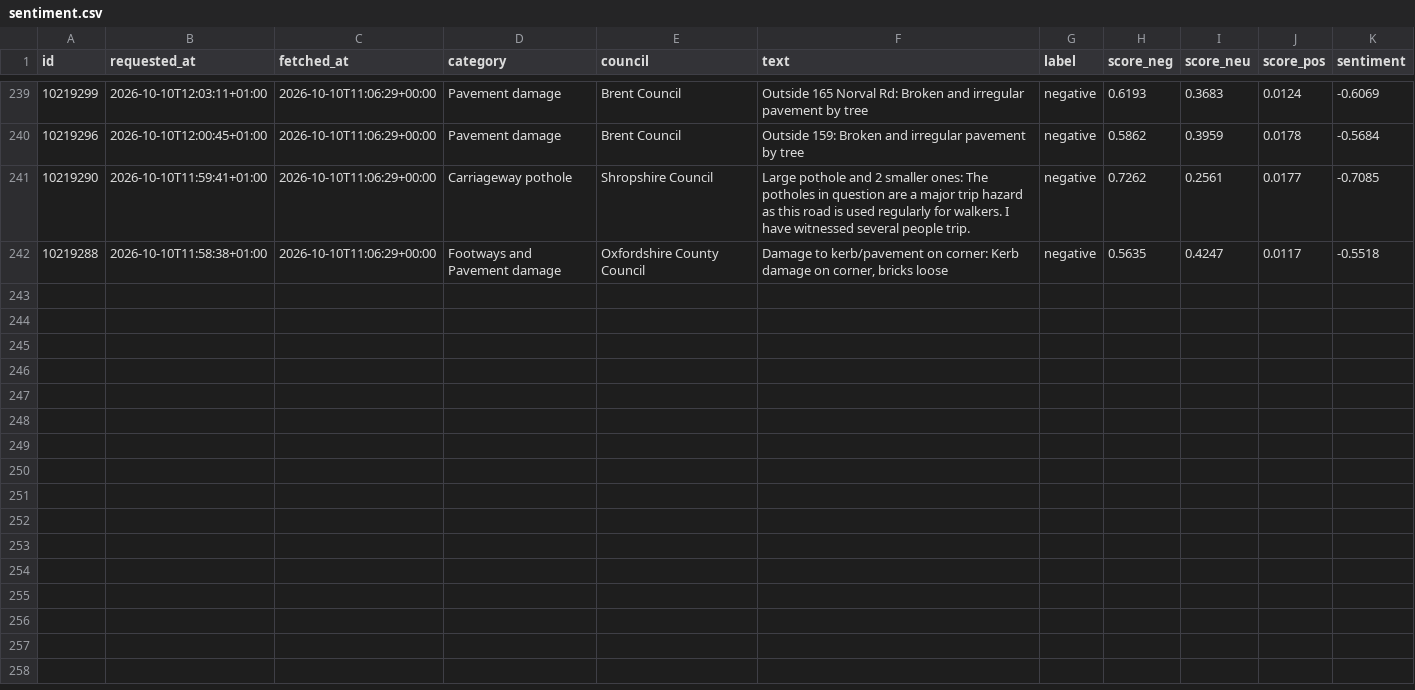
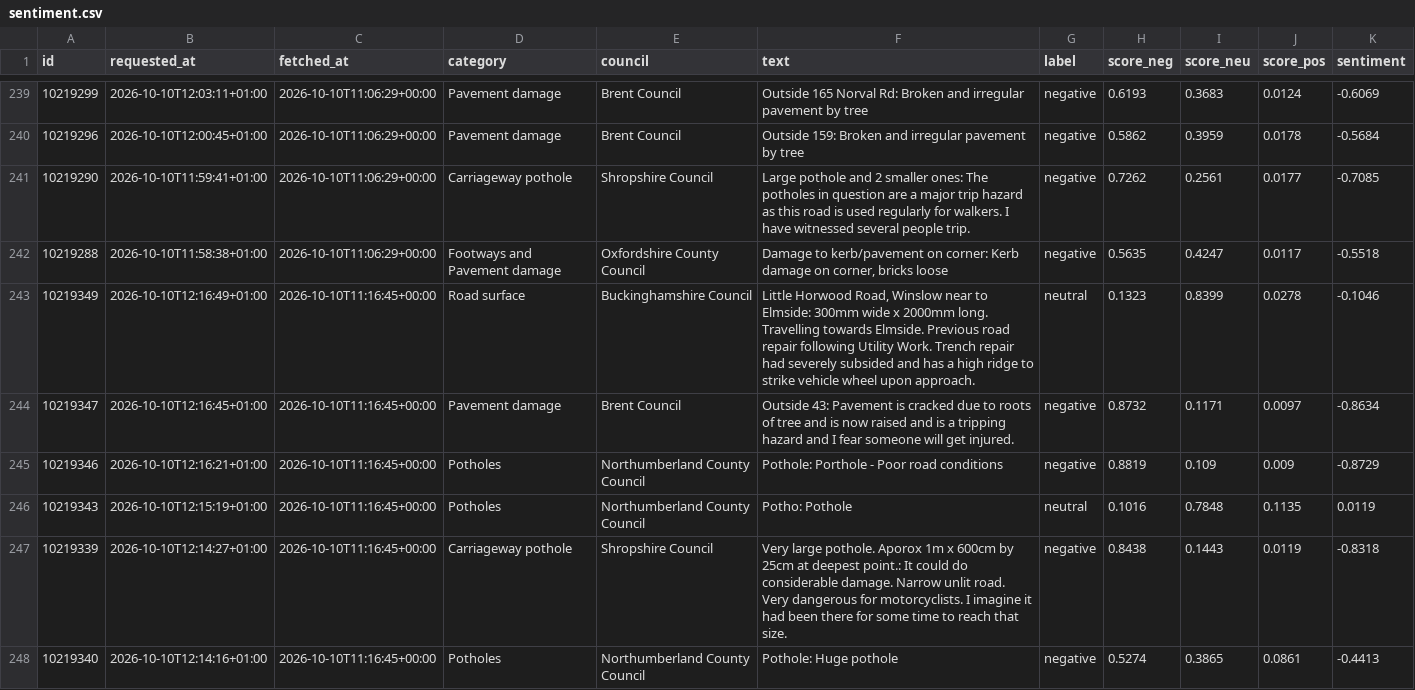
Before and after one commit to Hubertsauce/road-pulse, a CSV file: data/sentiment.csv, drawn as a sheet; only a part is shown, gaps mark what is left out; the diff covers the shown part only.

```diff
--- a/data/sentiment.csv
+++ b/data/sentiment.csv
@@ -242 +242,7 @@ id,requested_at,fetched_at,category,council,text,label,score_neg,score_neu,score
 10219288,2026-10-10T11:58:38+01:00,2026-10-10T11:06:29+00:00,Footways and Pavement damage,Oxfordshire County Council,"Damage to kerb/pavement on corner: Kerb damage on corner, bricks loose",negative,0.5635,0.4247,0.0117,-0.5518
+10219349,2026-10-10T12:16:49+01:00,2026-10-10T11:16:45+00:00,Road surface,Buckinghamshire Council,"Little Horwood Road, Winslow near to Elmside: 300mm wide x 2000mm long. Travelling towards Elmside. Previous road repair following Utility Work. Trench repair had severely subsided and has a high ridge to strike vehicle wheel upon approach.",neutral,0.1323,0.8399,0.0278,-0.1046
+10219347,2026-10-10T12:16:45+01:00,2026-10-10T11:16:45+00:00,Pavement damage,Brent Council,Outside 43: Pavement is cracked due to roots of tree and is now raised and is a tripping hazard and I fear someone will get injured.,negative,0.8732,0.1171,0.0097,-0.8634
+10219346,2026-10-10T12:16:21+01:00,2026-10-10T11:16:45+00:00,Potholes,Northumberland County Council,Pothole: Porthole - Poor road conditions,negative,0.8819,0.109,0.009,-0.8729
+10219343,2026-10-10T12:15:19+01:00,2026-10-10T11:16:45+00:00,Potholes,Northumberland County Council,Potho: Pothole,neutral,0.1016,0.7848,0.1135,0.0119
+10219339,2026-10-10T12:14:27+01:00,2026-10-10T11:16:45+00:00,Carriageway pothole,Shropshire Council,Very large pothole. Aporox 1m x 600cm by 25cm at deepest point.: It could do considerable damage. Narrow unlit road. Very dangerous for motorcyclists. I imagine it had been there for some time to reach that size.,negative,0.8438,0.1443,0.0119,-0.8318
+10219340,2026-10-10T12:14:16+01:00,2026-10-10T11:16:45+00:00,Potholes,Northumberland County Council,Pothole: Huge pothole,negative,0.5274,0.3865,0.0861,-0.4413
```
Also changed, not shown: 6 added rows elsewhere in this file, 1 other file.
